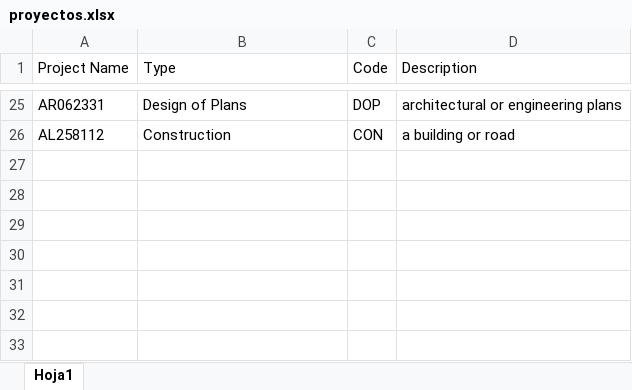
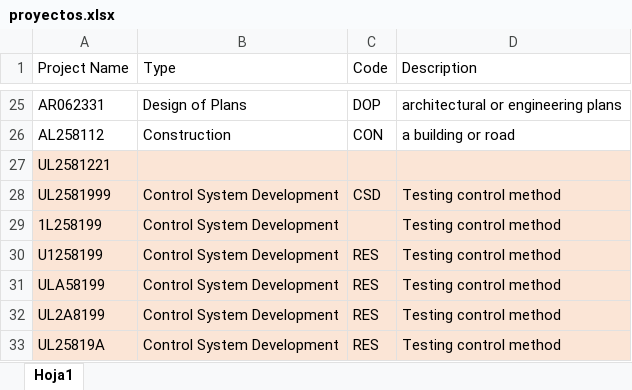
Before and after one commit to Carlosjpz/EjercicioFebrero, an Excel workbook: proyectos.xlsx, sheet Hoja1, drawn as a sheet; only a part is shown, gaps mark what is left out; values as stored, in another font and other column widths than the file's, no borders; the diff names each change by its address in the sheet, - before the commit and + after, or states it on an @@ line.

Commit message:
Ejercicio finalizado. Añadido el control de nombres de proyecto.

```diff
--- a/proyectos.xlsx (sheet Hoja1)
+++ b/proyectos.xlsx (sheet Hoja1)
+row 27: UL2581221
+row 28: UL2581999 | Control System Development | CSD | Testing control method
+row 29: 1L258199 | Control System Development |  | Testing control method
+row 30: U1258199 | Control System Development | RES | Testing control method
+row 31: ULA58199 | Control System Development | RES | Testing control method
+row 32: UL2A8199 | Control System Development | RES | Testing control method
+row 33: UL25819A | Control System Development | RES | Testing control method
```
Also changed, not shown: 28 other files.
